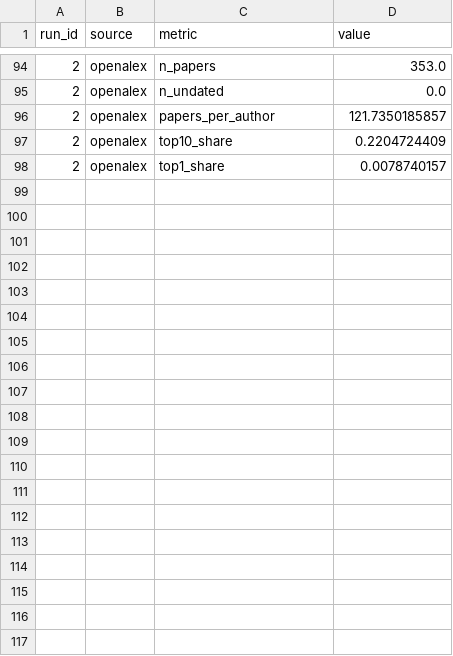
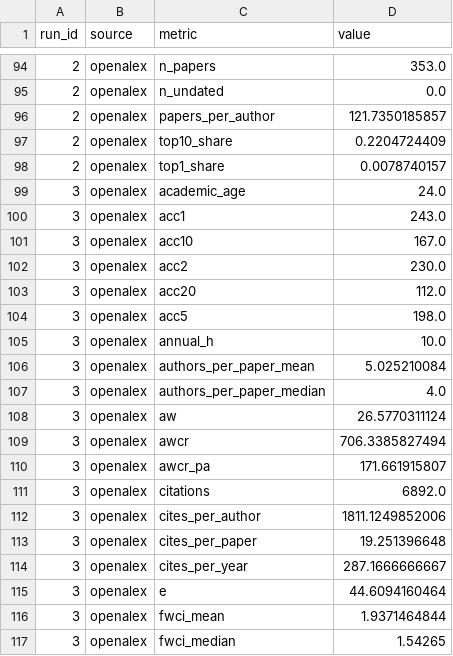
Before and after one commit to holoros/pubtrack, a CSV file: data/metrics.csv, drawn as a sheet; only a part is shown, gaps mark what is left out; the diff covers the shown part only.

```diff
--- a/data/metrics.csv
+++ b/data/metrics.csv
@@ -98 +98,20 @@ run_id,source,metric,value
 2,openalex,top1_share,0.0078740157
+3,openalex,academic_age,24.0
+3,openalex,acc1,243.0
+3,openalex,acc10,167.0
+3,openalex,acc2,230.0
+3,openalex,acc20,112.0
+3,openalex,acc5,198.0
+3,openalex,annual_h,10.0
+3,openalex,authors_per_paper_mean,5.025210084
+3,openalex,authors_per_paper_median,4.0
+3,openalex,aw,26.5770311124
+3,openalex,awcr,706.3385827494
+3,openalex,awcr_pa,171.661915807
+3,openalex,citations,6892.0
+3,openalex,cites_per_author,1811.1249852006
+3,openalex,cites_per_paper,19.251396648
+3,openalex,cites_per_year,287.1666666667
+3,openalex,e,44.6094160464
+3,openalex,fwci_mean,1.9371464844
+3,openalex,fwci_median,1.54265
```
Also changed, not shown: 15 added rows elsewhere in this file, data/runs.csv, data/title_lookups.csv, 5 other files.
